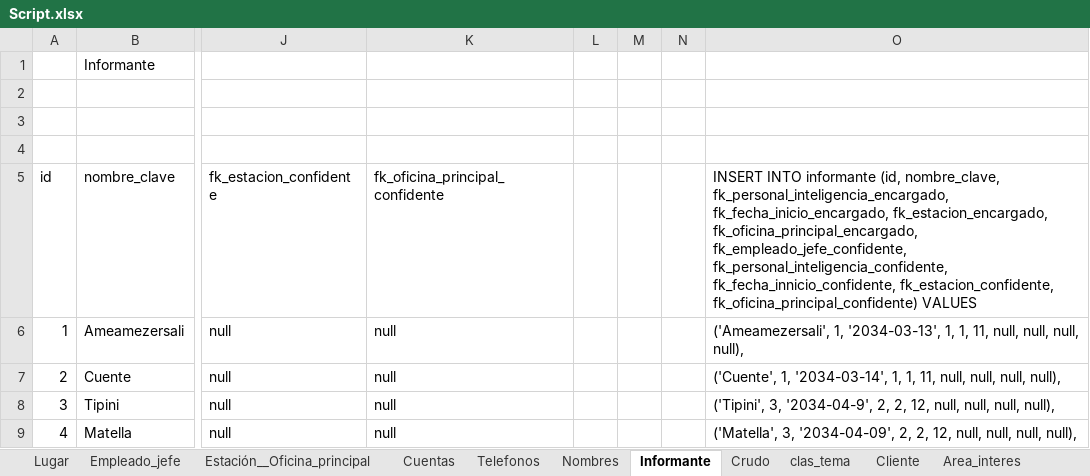
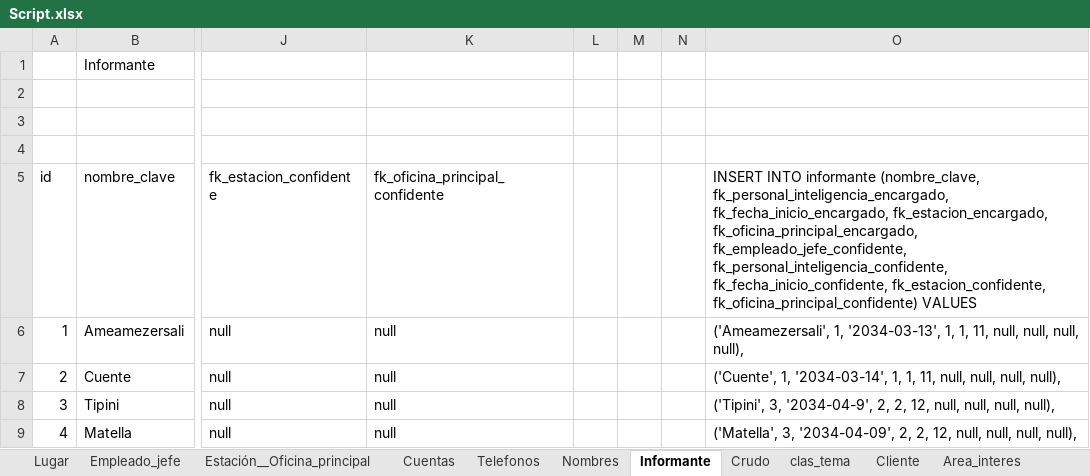
Before and after one commit to abadillo/bases-dos, an Excel workbook: scripts/Script.xlsx, sheet Informante, drawn as a sheet; only a part is shown, gaps mark what is left out; values as stored, in another font and other column widths than the file's, no borders; the diff names each change by its address in the sheet, - before the commit and + after, or states it on an @@ line.

Commit message:
Informantes

```diff
--- a/scripts/Script.xlsx (sheet Informante)
+++ b/scripts/Script.xlsx (sheet Informante)
-O5: …INTO informante (id, nombre_clave, fk_personal_inteligencia_encargado, fk_fecha_inicio_encargado, fk_estacion_encargado, fk_oficina_principal_encargado, fk_empleado_jefe_confidente, fk_personal_inteligencia_confidente, fk_fecha_innicio_confidente, fk_estacion_confidente, fk_oficina_principal_confidente)…
+O5: …INTO informante (nombre_clave, fk_personal_inteligencia_encargado, fk_fecha_inicio_encargado, fk_estacion_encargado, fk_oficina_principal_encargado, fk_empleado_jefe_confidente, fk_personal_inteligencia_confidente, fk_fecha_inicio_confidente, fk_estacion_confidente, fk_oficina_principal_confidente)…
```
Also changed, not shown: 1 other file.
